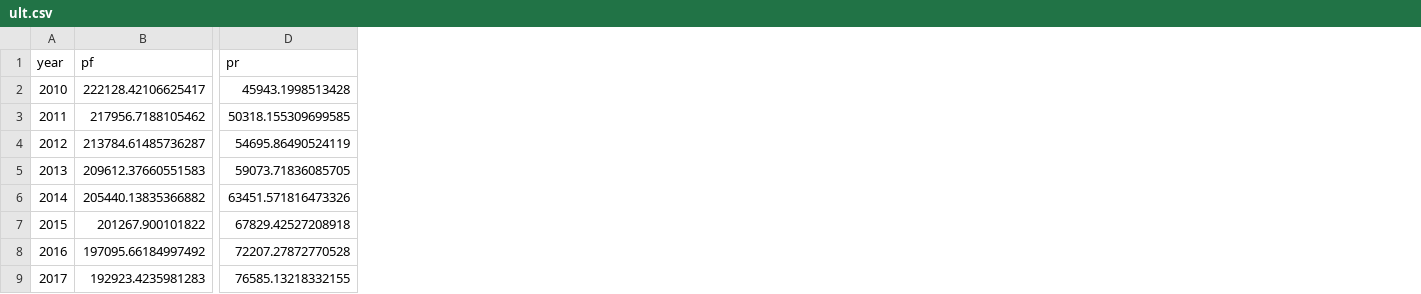
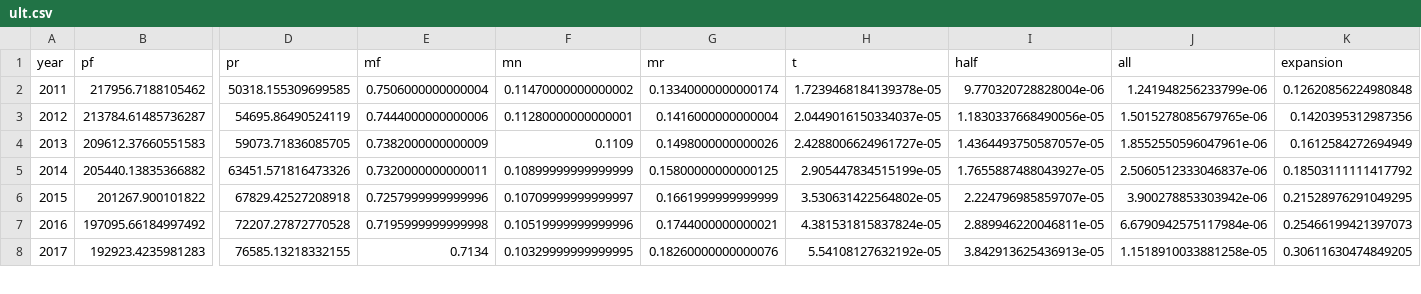
Before and after one commit to q1zhen/2024-himcm, a CSV file: data/ult.csv, drawn as a sheet; only a part is shown, gaps mark what is left out; removed rows and columns are numbered as before the commit, all else as after; rows hold the shown columns only; the diff names each change by its address in the sheet, - before the commit and + after, or states it on an @@ line.

```diff
--- a/data/ult.csv
+++ b/data/ult.csv
+column E (mf), rows 2-8: 0.7506000000000004 | 0.7444000000000006 | 0.7382000000000009 | 0.7320000000000011 | 0.7257999999999996 | 0.7195999999999998 | 0.7134
+column F (mn), rows 2-8: 0.11470000000000002 | 0.11280000000000001 | 0.1109 | 0.10899999999999999 | 0.10709999999999997 | 0.10519999999999996 | 0.10329999999999995
+column G (mr), rows 2-8: 0.13340000000000174 | 0.1416000000000004 | 0.1498000000000026 | 0.15800000000000125 | 0.1661999999999999 | 0.1744000000000021 | 0.18260000000000076
+column H (t), rows 2-8: 1.7239468184139378e-05 | 2.0449016150334037e-05 | 2.4288006624961727e-05 | 2.905447834515199e-05 | 3.530631422564802e-05 | 4.381531815837824e-05 | 5.54108127632192e-05
+column I (half), rows 2-8: 9.770320728828004e-06 | 1.1830337668490056e-05 | 1.4364493750587057e-05 | 1.7655887488043927e-05 | 2.224796985859707e-05 | 2.889946220046811e-05 | 3.842913625436913e-05
+column J (all), rows 2-8: 1.241948256233799e-06 | 1.5015278085679765e-06 | 1.8552550596047961e-06 | 2.5060512333046837e-06 | 3.900278853303942e-06 | 6.6790942575117984e-06 | 1.1518910033881258e-05
+column K (expansion), rows 2-8: 0.12620856224980848 | 0.1420395312987356 | 0.1612584272694949 | 0.18503111111417792 | 0.21528976291049295 | 0.25466199421397073 | 0.30611630474849205
-row 2: 2010 | 222128.42106625417 | 45943.1998513428
```
Also changed, not shown: 32 other files.
